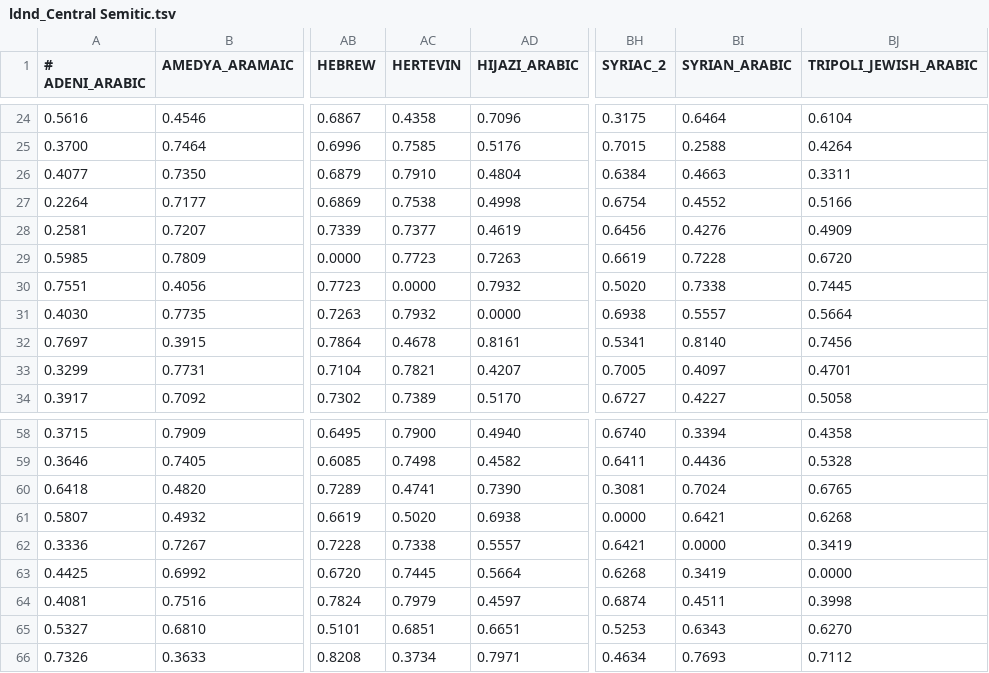
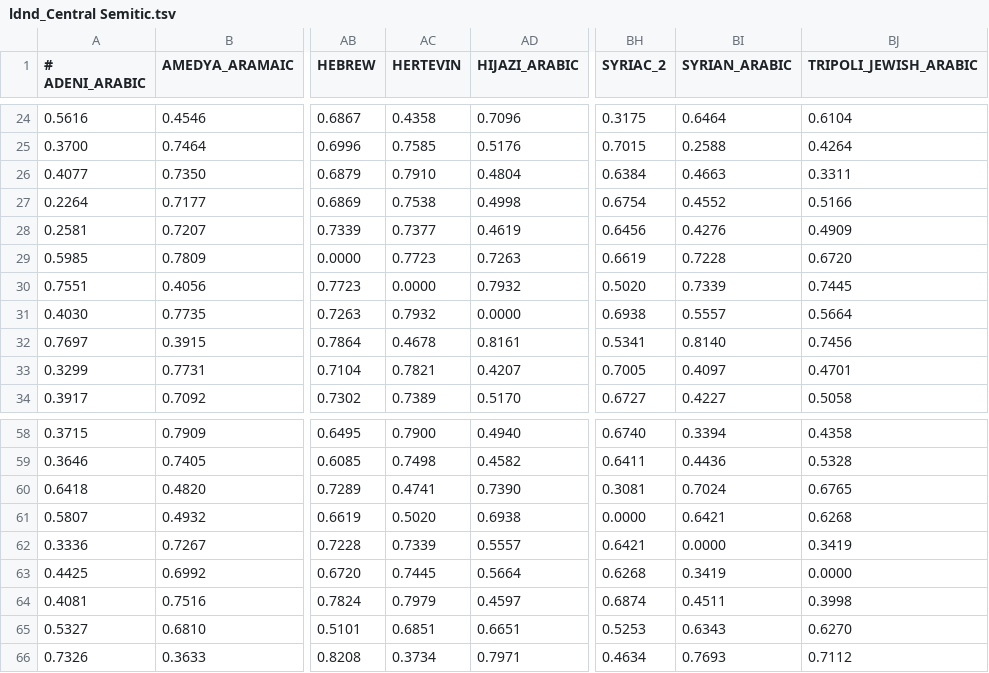
Before and after one commit to iwsfutcmd/lingustic-diversity, a TSV file: results/ldnd_Central Semitic.tsv, drawn as a sheet; only a part is shown, gaps mark what is left out; the diff names each change by its address in the sheet, - before the commit and + after, or states it on an @@ line.

```diff
--- a/results/ldnd_Central Semitic.tsv
+++ b/results/ldnd_Central Semitic.tsv
-BI30 (SYRIAN_ARABIC): 0.7338
+BI30 (SYRIAN_ARABIC): 0.7339
-AC62 (HERTEVIN): 0.7338
+AC62 (HERTEVIN): 0.7339
```
Also changed, not shown: results/ldnd_Celebic.tsv, results/ldnd_Cushitic.tsv, 34 other files.
